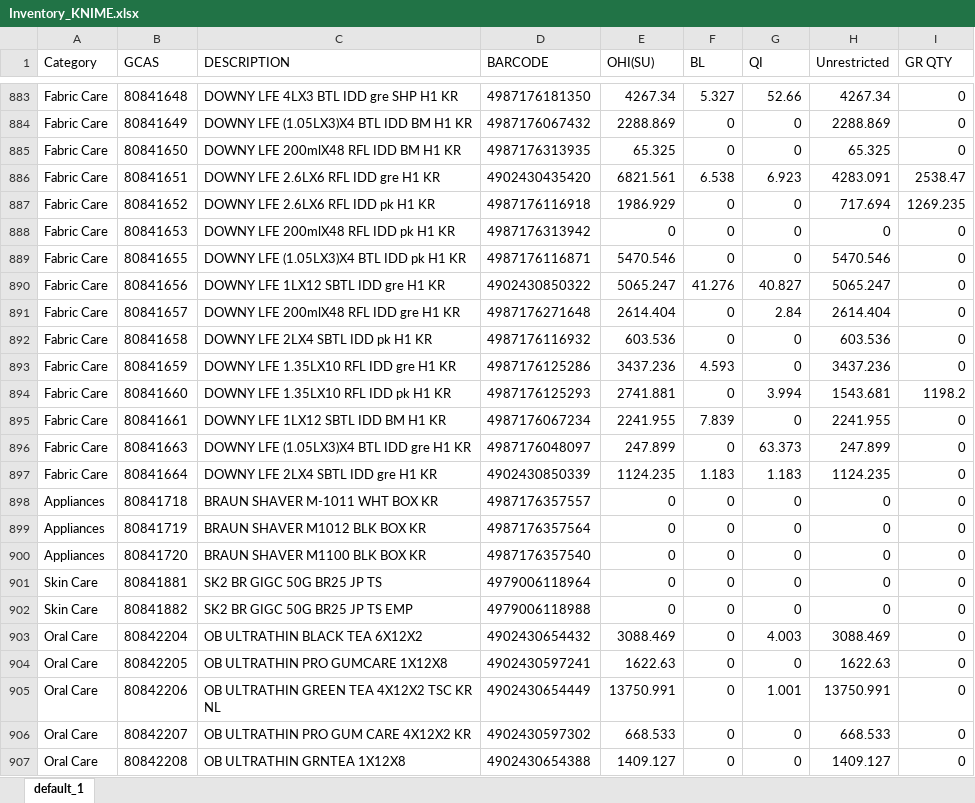
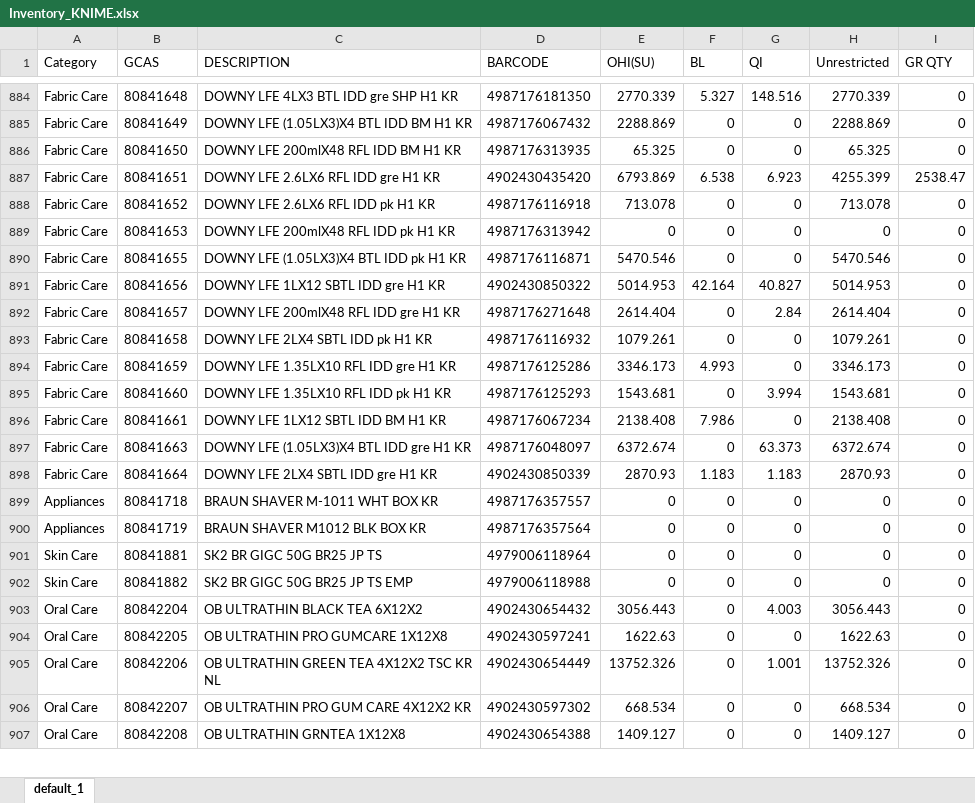
Before and after one commit to swanlee0729/pg.eagles.data, an Excel workbook: Inventory_KNIME.xlsx, sheet default_1, drawn as a sheet; only a part is shown, gaps mark what is left out; values as stored, in another font and other column widths than the file's, no borders; removed rows and columns are numbered as before the commit, all else as after; the diff covers the shown part only; the diff names each change by its address in the sheet, - before the commit and + after, or states it on an @@ line.

```diff
--- a/Inventory_KNIME.xlsx (sheet default_1)
+++ b/Inventory_KNIME.xlsx (sheet default_1)
-E884 (OHI(SU)): 4267.34
+E884 (OHI(SU)): 2770.339
-G884 (QI): 52.66
+G884 (QI): 148.516
-H884 (Unrestricted): 4267.34
+H884 (Unrestricted): 2770.339
-E887 (OHI(SU)): 6821.561
+E887 (OHI(SU)): 6793.869
-H887 (Unrestricted): 4283.091
+H887 (Unrestricted): 4255.399
-E888 (OHI(SU)): 1986.929
+E888 (OHI(SU)): 713.078
-H888 (Unrestricted): 717.694
+H888 (Unrestricted): 713.078
-I888 (GR QTY): 1269.235
+I888 (GR QTY): 0
-E891 (OHI(SU)): 5065.247
+E891 (OHI(SU)): 5014.953
-F891 (BL): 41.276
+F891 (BL): 42.164
-H891 (Unrestricted): 5065.247
+H891 (Unrestricted): 5014.953
-E893 (OHI(SU)): 603.536
+E893 (OHI(SU)): 1079.261
-H893 (Unrestricted): 603.536
+H893 (Unrestricted): 1079.261
-E894 (OHI(SU)): 3437.236
+E894 (OHI(SU)): 3346.173
-F894 (BL): 4.593
+F894 (BL): 4.993
-H894 (Unrestricted): 3437.236
+H894 (Unrestricted): 3346.173
-E895 (OHI(SU)): 2741.881
+E895 (OHI(SU)): 1543.681
-I895 (GR QTY): 1198.2
+I895 (GR QTY): 0
-E896 (OHI(SU)): 2241.955
+E896 (OHI(SU)): 2138.408
-F896 (BL): 7.839
+F896 (BL): 7.986
-H896 (Unrestricted): 2241.955
+H896 (Unrestricted): 2138.408
-E897 (OHI(SU)): 247.899
+E897 (OHI(SU)): 6372.674
-H897 (Unrestricted): 247.899
+H897 (Unrestricted): 6372.674
-E898 (OHI(SU)): 1124.235
+E898 (OHI(SU)): 2870.93
-H898 (Unrestricted): 1124.235
+H898 (Unrestricted): 2870.93
-row 900: Appliances | 80841720 | BRAUN SHAVER M1100 BLK BOX KR | 4987176357540 | 0 | 0 | 0 | 0 | 0
-E903 (OHI(SU)): 3088.469
+E903 (OHI(SU)): 3056.443
-H903 (Unrestricted): 3088.469
+H903 (Unrestricted): 3056.443
-E905 (OHI(SU)): 13750.991
+E905 (OHI(SU)): 13752.326
-H905 (Unrestricted): 13750.991
+H905 (Unrestricted): 13752.326
-E906 (OHI(SU)): 668.533
+E906 (OHI(SU)): 668.534
-H906 (Unrestricted): 668.533
+H906 (Unrestricted): 668.534
```
Also changed, not shown: 3 added rows, 1 removed row and 980 edited cells elsewhere in this sheet, IOPT_KNIME.xlsx, Priority_KNIME.xlsx, 4 other files.
